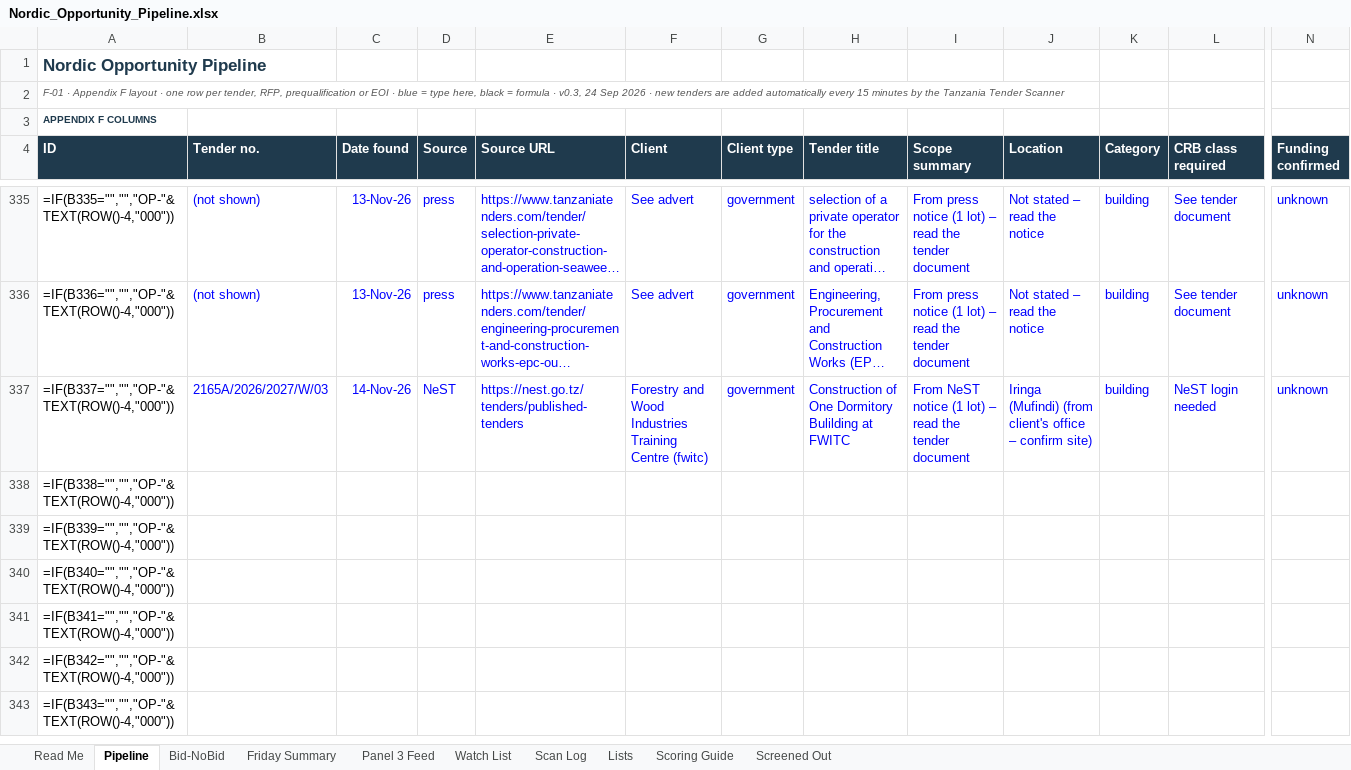
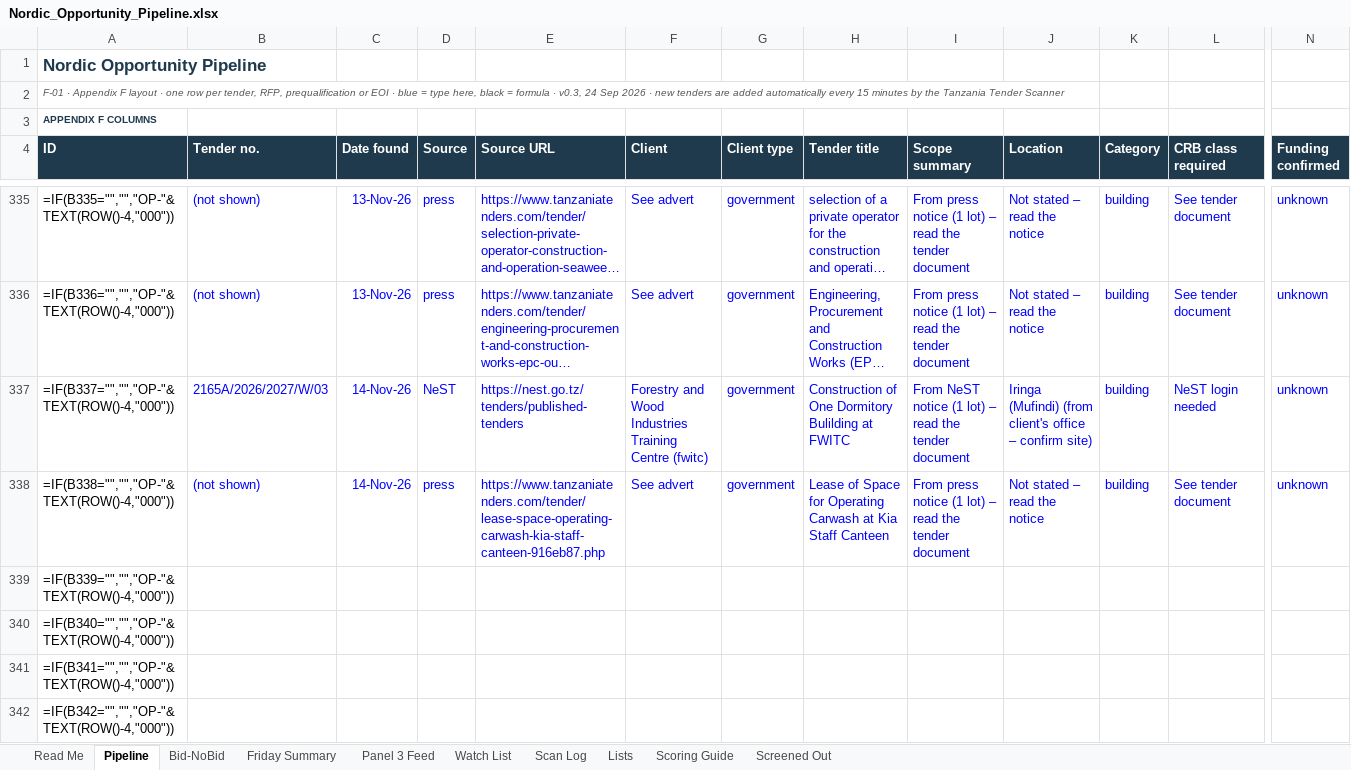
Before and after one commit to frankkashushura/nordic-tender-scanner, an Excel workbook: data/Nordic_Opportunity_Pipeline.xlsx, sheet Pipeline, drawn as a sheet; only a part is shown, gaps mark what is left out; the shorter side is filled out with more unchanged rows; long unchanged cells end in …; values as stored, in another font and other column widths than the file's, no borders; formulas without a stored value are shown as written; conditional formats not drawn; the diff covers the shown part only; the diff names each change by its address in the sheet, - before the commit and + after, or states it on an @@ line.

```diff
--- a/data/Nordic_Opportunity_Pipeline.xlsx (sheet Pipeline)
+++ b/data/Nordic_Opportunity_Pipeline.xlsx (sheet Pipeline)
-B338 (Tender no.): (empty)
+B338 (Tender no.): (not shown)
-C338 (Date found): (empty)
+C338 (Date found): 14-Nov-26
-D338 (Source): (empty)
+D338 (Source): press
-E338 (Source URL): (empty)
+E338 (Source URL): https://www.tanzaniatenders.com/tender/lease-space-operating-carwash-kia-staff-canteen-916eb87.php
-F338 (Client): (empty)
+F338 (Client): See advert
-G338 (Client type): (empty)
+G338 (Client type): government
-H338 (Tender title): (empty)
+H338 (Tender title): Lease of Space for Operating Carwash at Kia Staff Canteen
-I338 (Scope summary): (empty)
+I338 (Scope summary): From press notice (1 lot) – read the tender document
-J338 (Location): (empty)
+J338 (Location): Not stated – read the notice
-K338 (Category): (empty)
+K338 (Category): building
-L338 (CRB class required): (empty)
+L338 (CRB class required): See tender document
-N338 (Funding confirmed): (empty)
+N338 (Funding confirmed): unknown
```
Also changed, not shown: 13 edited cells elsewhere in this sheet, sheet Scan Log, 6 other files.
